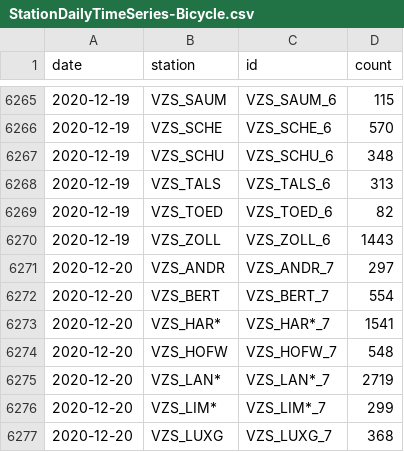
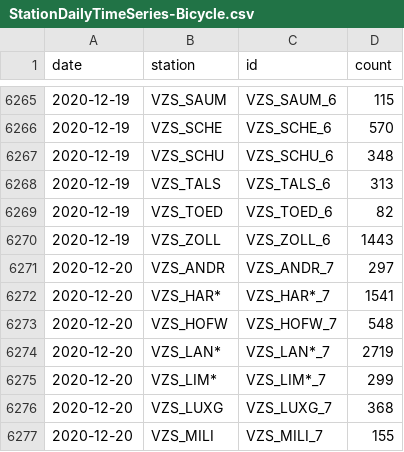
Before and after one commit to jwoLondon/mobv, a CSV file: data/zurich/StationDailyTimeSeries-Bicycle.csv, drawn as a sheet; only a part is shown, gaps mark what is left out; the shorter side is filled out with more unchanged rows; the diff names each change by its address in the sheet, - before the commit and + after, or states it on an @@ line.

```diff
--- a/data/zurich/StationDailyTimeSeries-Bicycle.csv
+++ b/data/zurich/StationDailyTimeSeries-Bicycle.csv
-row 6272: 2020-12-20 | VZS_BERT | VZS_BERT_7 | 554
```
